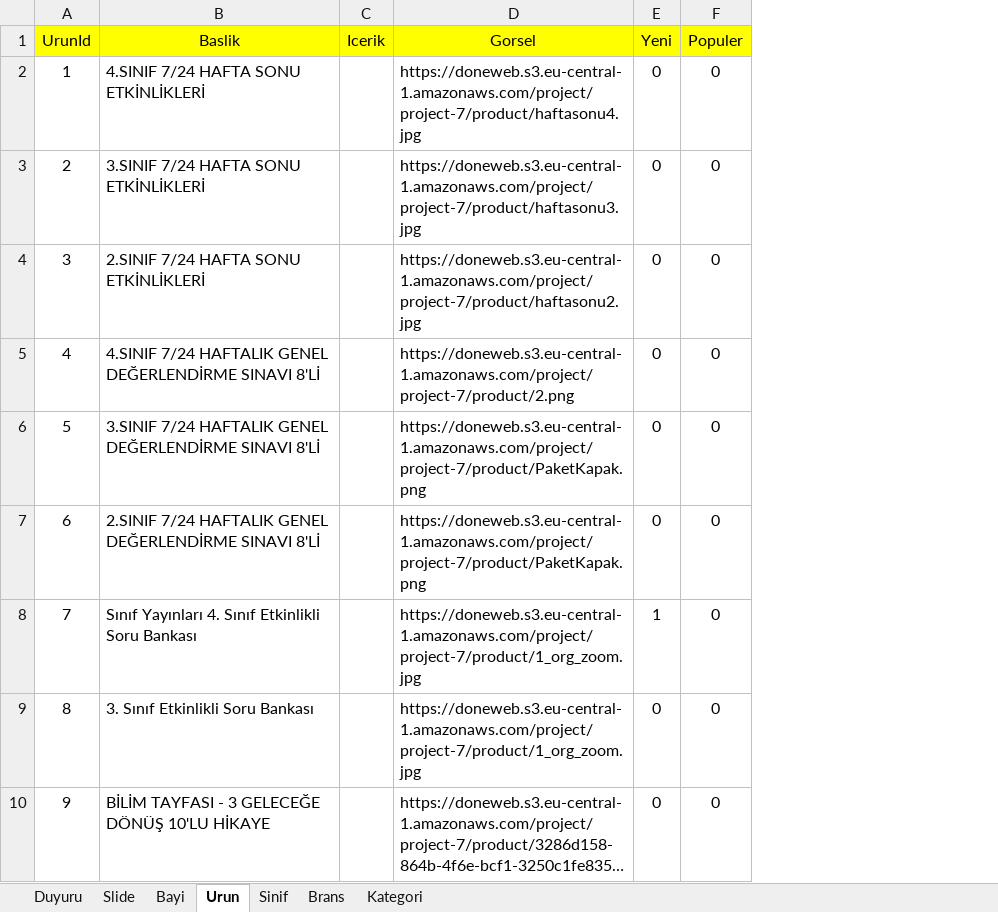
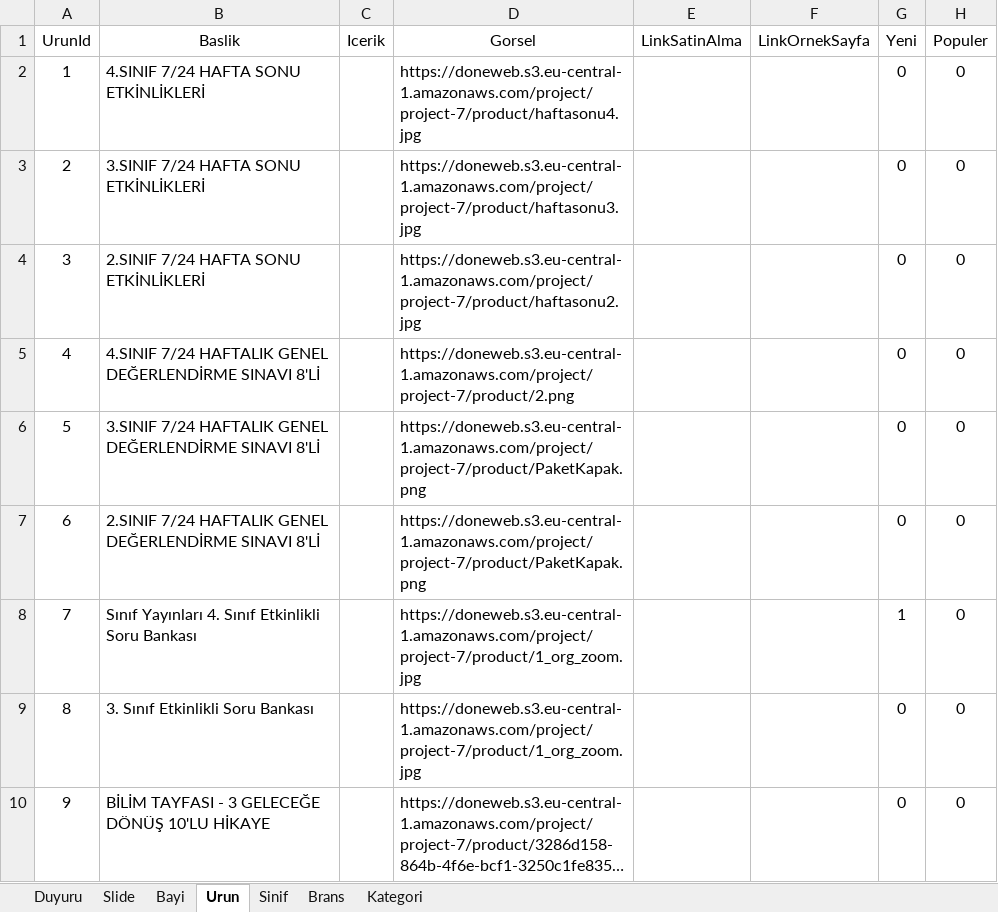
Before and after one commit to analizsinavi/analiz-web, an Excel workbook: data.xlsx, sheet Urun, drawn as a sheet; only a part is shown; long unchanged cells end in …; values as stored, in another font and other column widths than the file's, no borders; table styles not drawn; addresses are those after the commit; the diff names each change by its address in the sheet, - before the commit and + after, or states it on an @@ line.

```diff
--- a/data.xlsx (sheet Urun)
+++ b/data.xlsx (sheet Urun)
+column E (LinkSatinAlma), empty
+column F (LinkOrnekSayfa), empty
-A1:D1 fill: #FFFF00
+A1:D1 fill: none
-G1:H1 fill: #FFFF00
+G1:H1 fill: none
```
Also changed, not shown: 10 other files.
